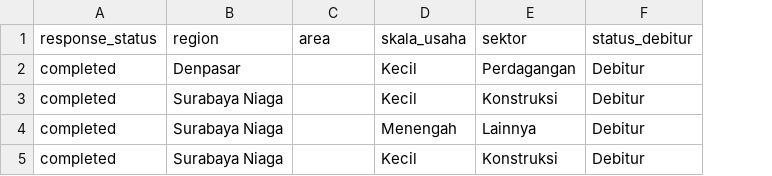
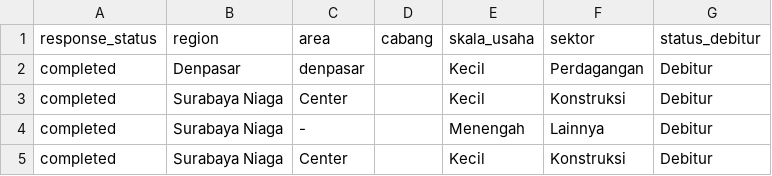
Before and after one commit to yehezkielgemini1/MBS-2026-Tracker, a CSV file: data/mbs_live_realization.csv, drawn as a sheet; the diff names each change by its address in the sheet, - before the commit and + after, or states it on an @@ line.

```diff
--- a/data/mbs_live_realization.csv
+++ b/data/mbs_live_realization.csv
+column D (cabang), empty
-C2 (area): (empty)
+C2 (area): denpasar
-C3 (area): (empty)
+C3 (area): Center
-C4 (area): (empty)
+C4 (area): -
-C5 (area): (empty)
+C5 (area): Center
```
Also changed, not shown: 7 other files.
